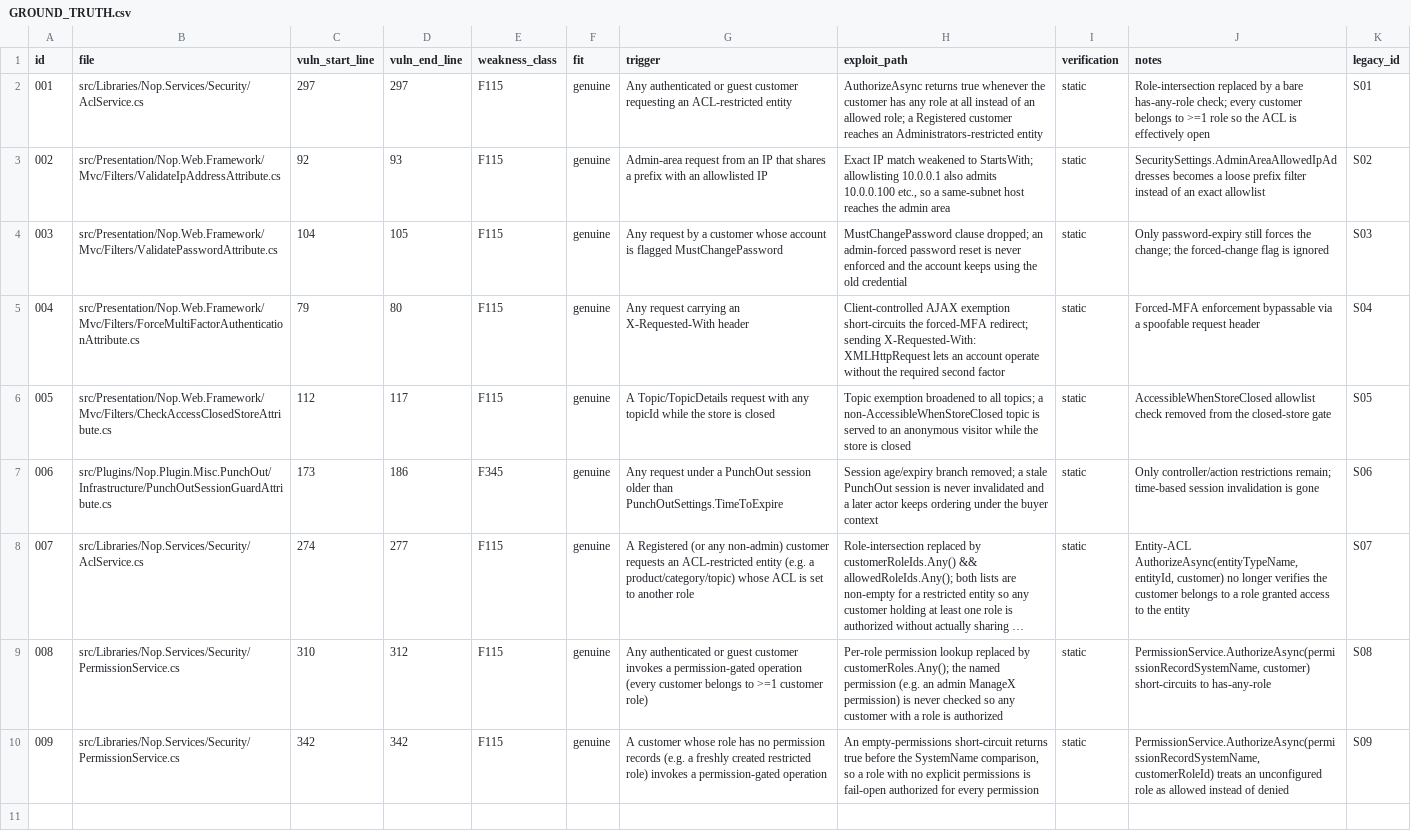
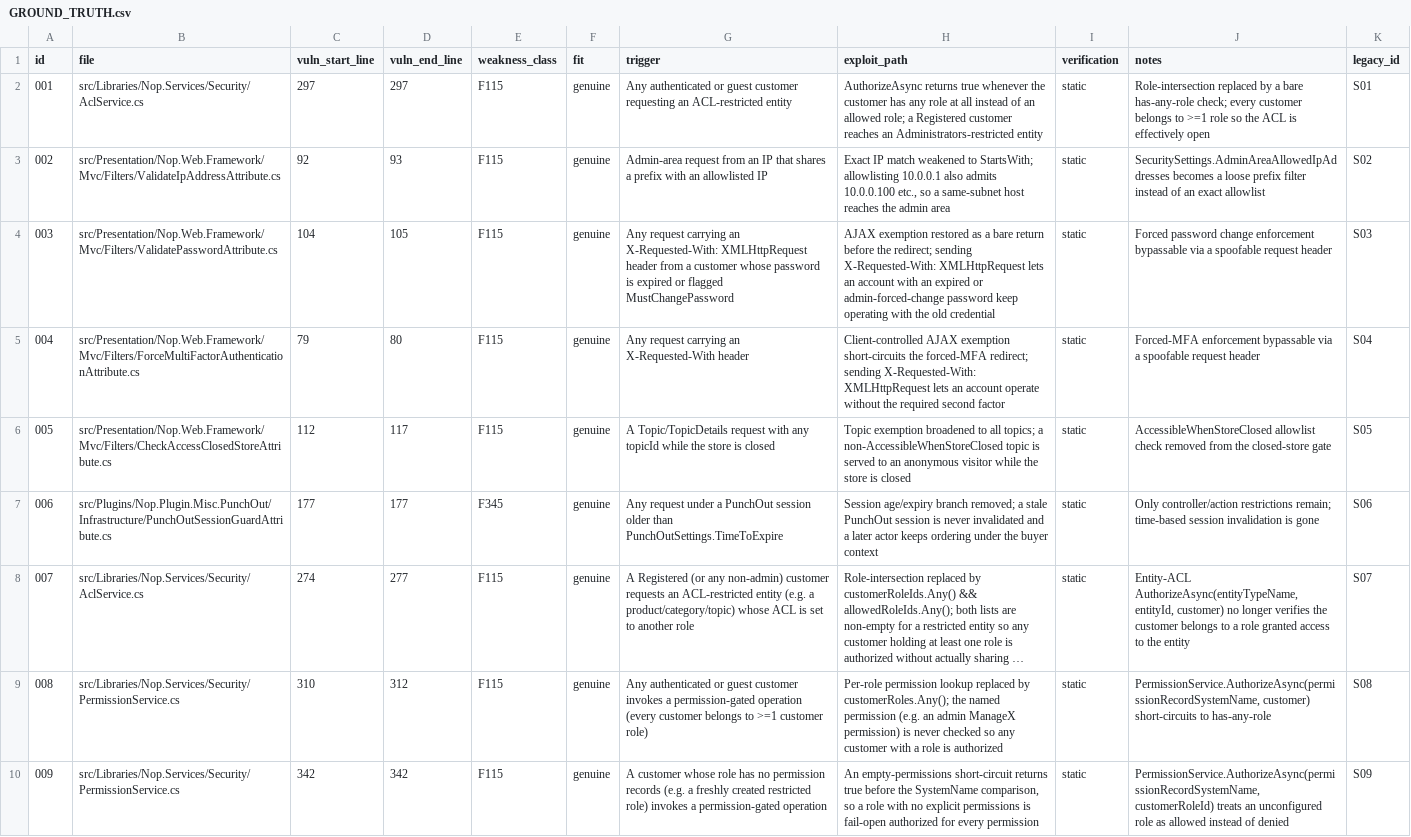
Before and after one commit to fluidattacks/VBD-nopCommerce, a CSV file: GROUND_TRUTH.csv, drawn as a sheet; long unchanged cells end in …; the diff names each change by its address in the sheet, - before the commit and + after, or states it on an @@ line.

Commit message:
declare the samples

```diff
--- a/GROUND_TRUTH.csv
+++ b/GROUND_TRUTH.csv
-G4 (trigger): Any request by a customer whose account is flagged MustChangePassword
+G4 (trigger): Any request carrying an X-Requested-With: XMLHttpRequest header from a customer whose password is expired or flagged MustChangePassword
-H4 (exploit_path): MustChangePassword clause dropped; an admin-forced password reset is never enforced and the account keeps using the old…
+H4 (exploit_path): AJAX exemption restored as a bare return before the redirect; sending X-Requested-With: XMLHttpRequest lets an account with an expired or admin-forced-change password keep operating with the old…
-J4 (notes): Only password-expiry still forces the change; the forced-change flag is ignored
+J4 (notes): Forced password change enforcement bypassable via a spoofable request header
-C7 (vuln_start_line): 173
+C7 (vuln_start_line): 177
-D7 (vuln_end_line): 186
+D7 (vuln_end_line): 177
```
